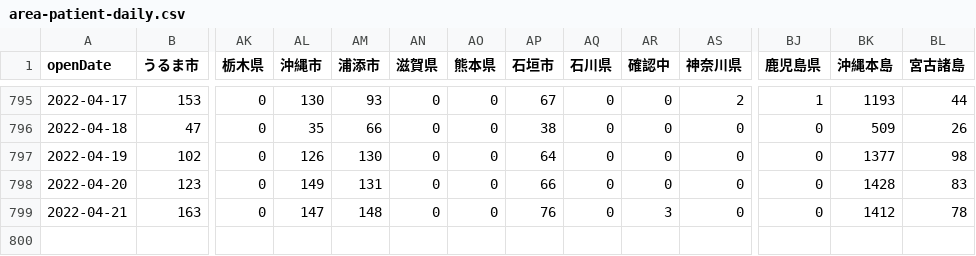
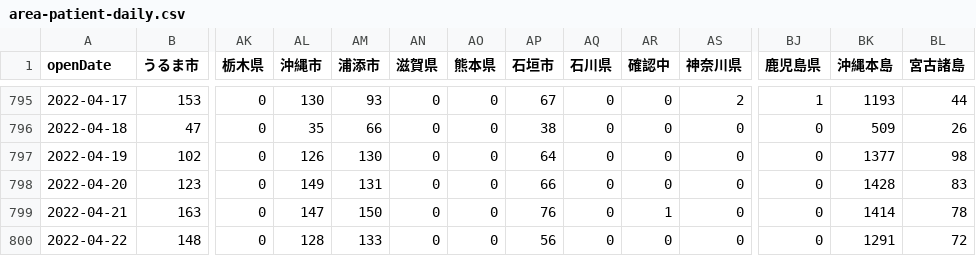
Before and after one commit to t-ube/parser-covid19-oka-summary, a CSV file: data/area-patient-daily.csv, drawn as a sheet; only a part is shown, gaps mark what is left out; rows hold the shown columns only; the diff names each change by its address in the sheet, - before the commit and + after, or states it on an @@ line.

```diff
--- a/data/area-patient-daily.csv
+++ b/data/area-patient-daily.csv
-AM799 (浦添市): 148
+AM799 (浦添市): 150
-AR799 (確認中): 3
+AR799 (確認中): 1
-BK799 (沖縄本島): 1412
+BK799 (沖縄本島): 1414
+row 800: 2022-04-22 | 148 | 0 | 128 | 133 | 0 | 0 | 56 | 0 | 0 | 0 | 0 | 1291 | 72
```
Also changed, not shown: data/area-patient-7days.csv, data/area-patient-total.csv, 31 other files.
